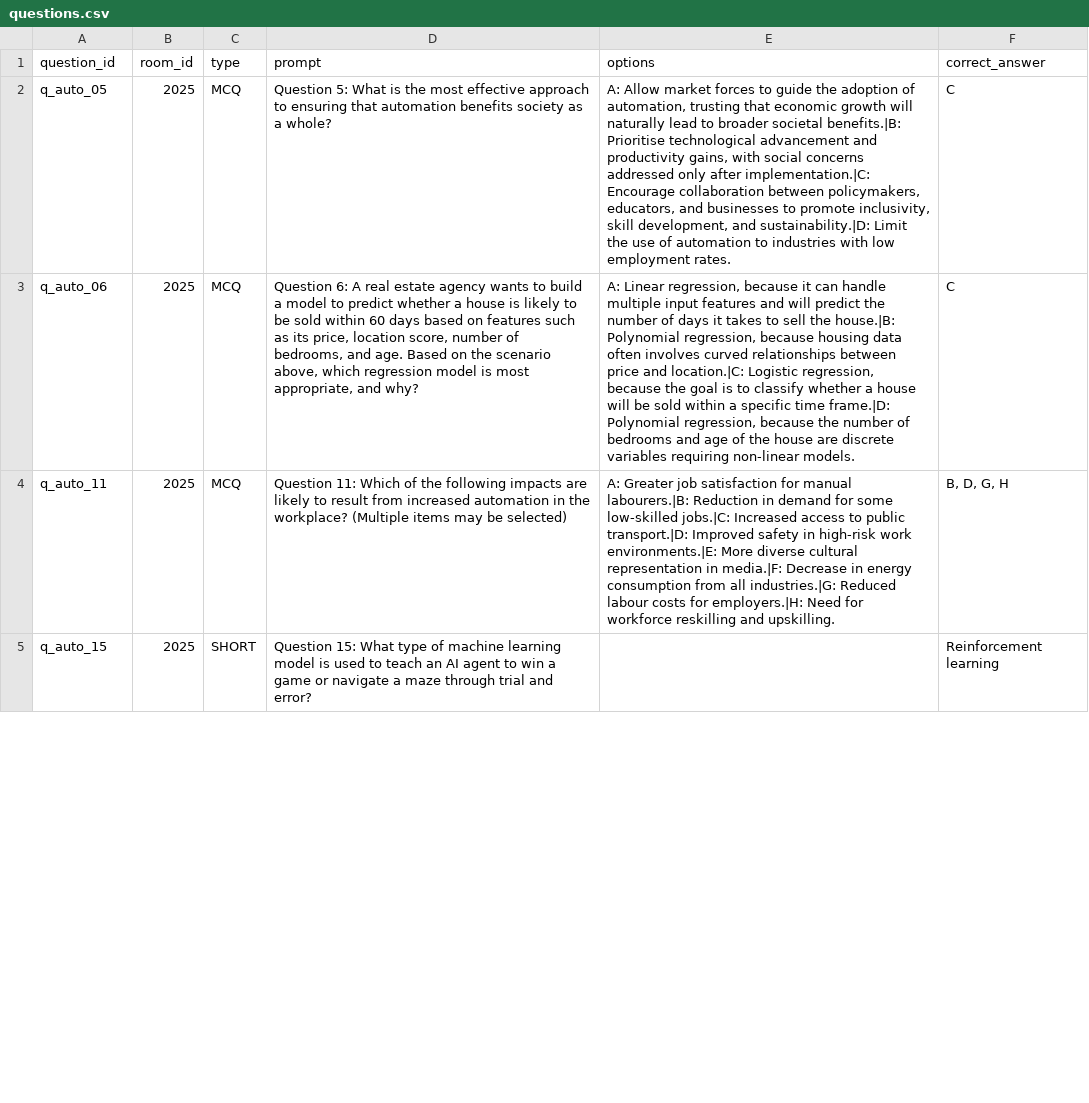
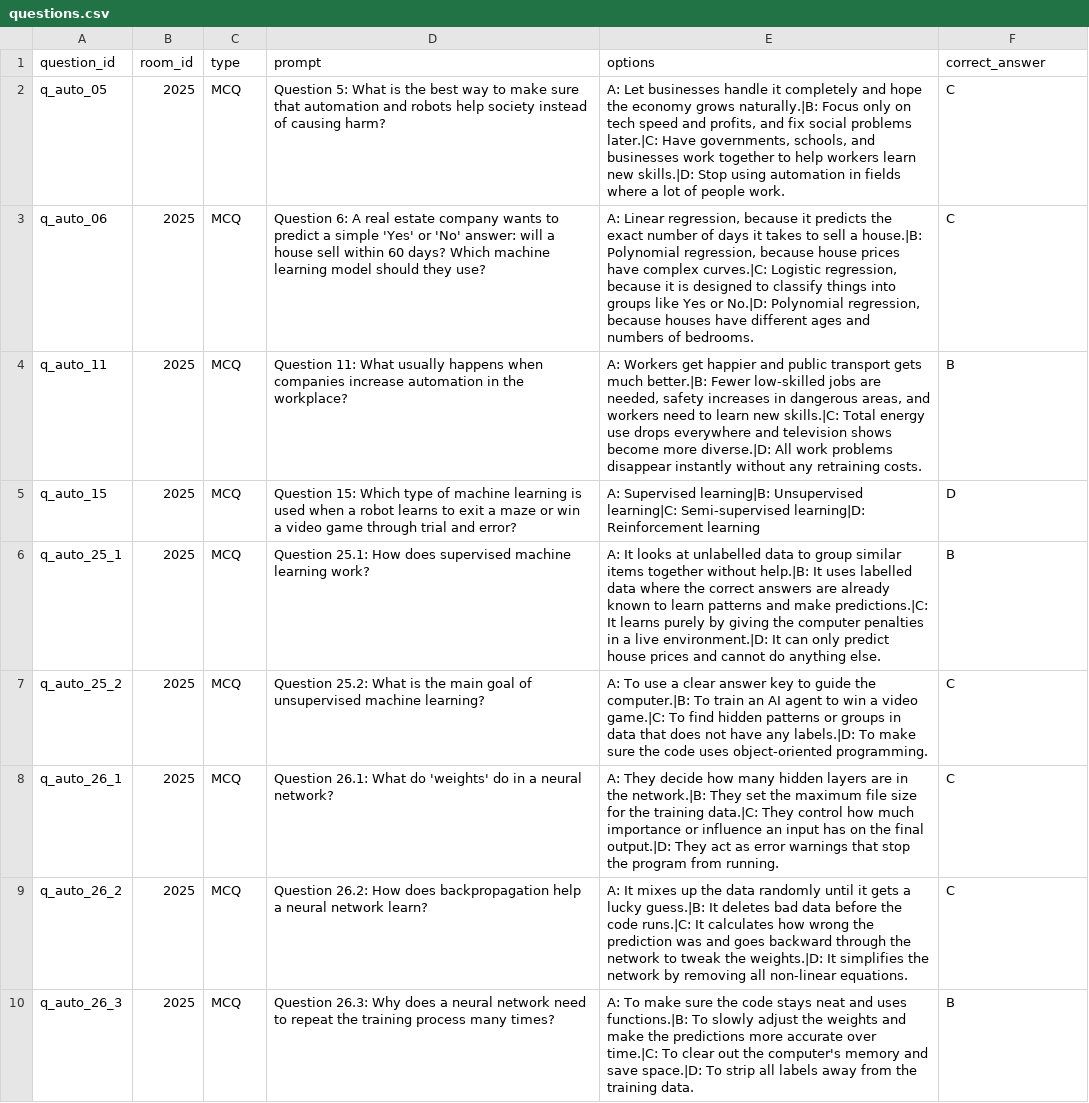
Before and after one commit to Mr-Zamora/pulse_check, a CSV file: database/questions.csv, drawn as a sheet; only a part is shown; the diff covers the shown part only; the diff names each change by its address in the sheet, - before the commit and + after, or states it on an @@ line.

Commit message:
Update questions.csv with simplified language for better student comprehension

```diff
--- a/database/questions.csv
+++ b/database/questions.csv
-D2 (prompt): …is the most effective approach to ensuring that automation benefits society as a whole?
+D2 (prompt): …is the best way to make sure that automation and robots help society instead of causing harm?
-E2 (options): A: Allow market forces to guide the adoption of automation, trusting that economic growth will naturally lead to broader societal benefits.|B: Prioritise technological advancement and productivity gains, with social concerns addressed only after implementation.|C: Encourage collaboration between policymakers, educators, and businesses to promote inclusivity, skill development, and sustainability.|D: Limit the use of automation to industries with low employment rates.
+E2 (options): A: Let businesses handle it completely and hope the economy grows naturally.|B: Focus only on tech speed and profits, and fix social problems later.|C: Have governments, schools, and businesses work together to help workers learn new skills.|D: Stop using automation in fields where a lot of people work.
-D3 (prompt): …real estate agency wants to build a model to predict whether a house is likely to be sold within 60 days based on features such as its price, location score, number of bedrooms, and age. Based on the scenario above, which regression model is most appropriate, and why?
+D3 (prompt): …real estate company wants to predict a simple 'Yes' or 'No' answer: will a house sell within 60 days? Which machine learning model should they use?
-E3 (options): …because it can handle multiple input features and will predict the number of days it takes to sell the house.|B: Polynomial regression, because housing data often involves curved relationships between price and location.|C: Logistic regression, because the goal is to classify whether a house will be sold within a specific time frame.|D: Polynomial regression, because the number of bedrooms and age of the house are discrete variables requiring non-linear models.
+E3 (options): …because it predicts the exact number of days it takes to sell a house.|B: Polynomial regression, because house prices have complex curves.|C: Logistic regression, because it is designed to classify things into groups like Yes or No.|D: Polynomial regression, because houses have different ages and numbers of bedrooms.
-D4 (prompt): Question 11: Which of the following impacts are likely to result from increased automation in the workplace? (Multiple items may be selected)
+D4 (prompt): Question 11: What usually happens when companies increase automation in the workplace?
-E4 (options): A: Greater job satisfaction for manual labourers.|B: Reduction in demand for some low-skilled jobs.|C: Increased access to public transport.|D: Improved safety in high-risk work environments.|E: More diverse cultural representation in media.|F: Decrease in energy consumption from all industries.|G: Reduced labour costs for employers.|H: Need for workforce reskilling and upskilling.
+E4 (options): A: Workers get happier and public transport gets much better.|B: Fewer low-skilled jobs are needed, safety increases in dangerous areas, and workers need to learn new skills.|C: Total energy use drops everywhere and television shows become more diverse.|D: All work problems disappear instantly without any retraining costs.
-F4 (correct_answer): B, D, G, H
+F4 (correct_answer): B
-C5 (type): SHORT
+C5 (type): MCQ
-D5 (prompt): Question 15: What type of machine learning model is used to teach an AI agent to win a game or navigate a maze through trial…
+D5 (prompt): Question 15: Which type of machine learning is used when a robot learns to exit a maze or win a video game through trial…
-E5 (options): (empty)
+E5 (options): A: Supervised learning|B: Unsupervised learning|C: Semi-supervised learning|D: Reinforcement learning
-F5 (correct_answer): Reinforcement learning
+F5 (correct_answer): D
+row 6: q_auto_25_1 | 2025 | MCQ | Question 25.1: How does supervised machine learning work? | A: It looks at unlabelled data to group similar items together without help.|B: It uses labelled data where the correct answers are already known to learn patterns and make predictions.|C: It learns purely by giving the computer penalties in a live environment.|D: It can only predict house prices and cannot do anything else. | B
+row 7: q_auto_25_2 | 2025 | MCQ | Question 25.2: What is the main goal of unsupervised machine learning? | A: To use a clear answer key to guide the computer.|B: To train an AI agent to win a video game.|C: To find hidden patterns or groups in data that does not have any labels.|D: To make sure the code uses object-oriented programming. | C
+row 8: q_auto_26_1 | 2025 | MCQ | Question 26.1: What do 'weights' do in a neural network? | A: They decide how many hidden layers are in the network.|B: They set the maximum file size for the training data.|C: They control how much importance or influence an input has on the final output.|D: They act as error warnings that stop the program from running. | C
+row 9: q_auto_26_2 | 2025 | MCQ | Question 26.2: How does backpropagation help a neural network learn? | A: It mixes up the data randomly until it gets a lucky guess.|B: It deletes bad data before the code runs.|C: It calculates how wrong the prediction was and goes backward through the network to tweak the weights.|D: It simplifies the network by removing all non-linear equations. | C
+row 10: q_auto_26_3 | 2025 | MCQ | Question 26.3: Why does a neural network need to repeat the training process many times? | A: To make sure the code stays neat and uses functions.|B: To slowly adjust the weights and make the predictions more accurate over time.|C: To clear out the computer's memory and save space.|D: To strip all labels away from the training data. | B
```
Also changed, not shown: 7 added rows and 12 edited cells elsewhere in this file.
